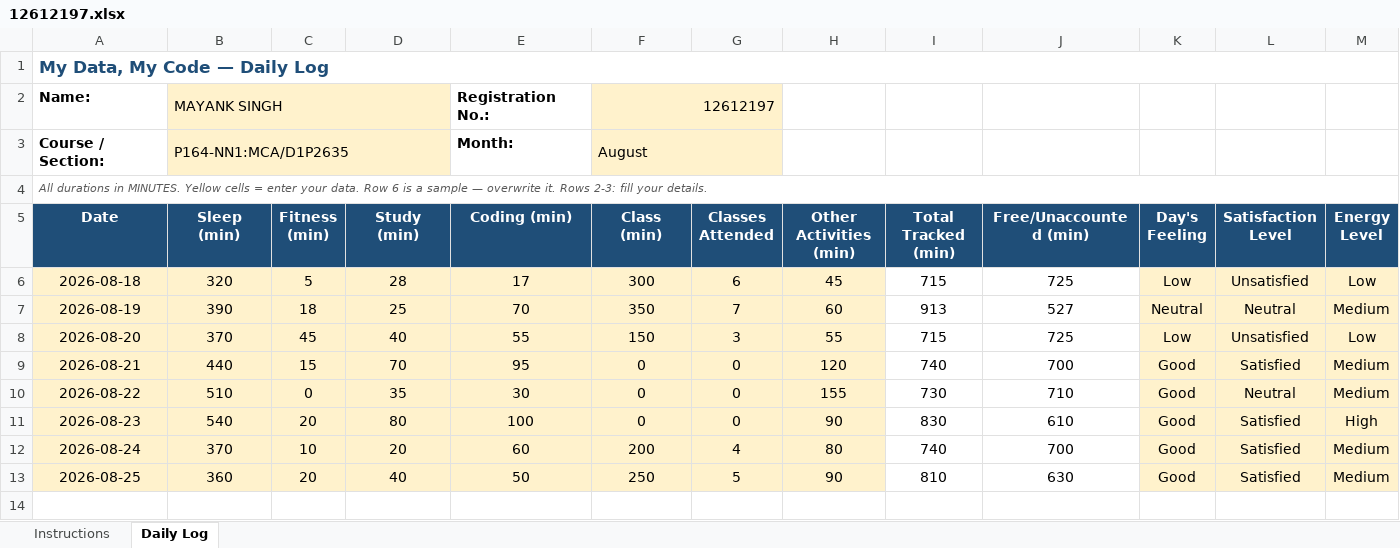
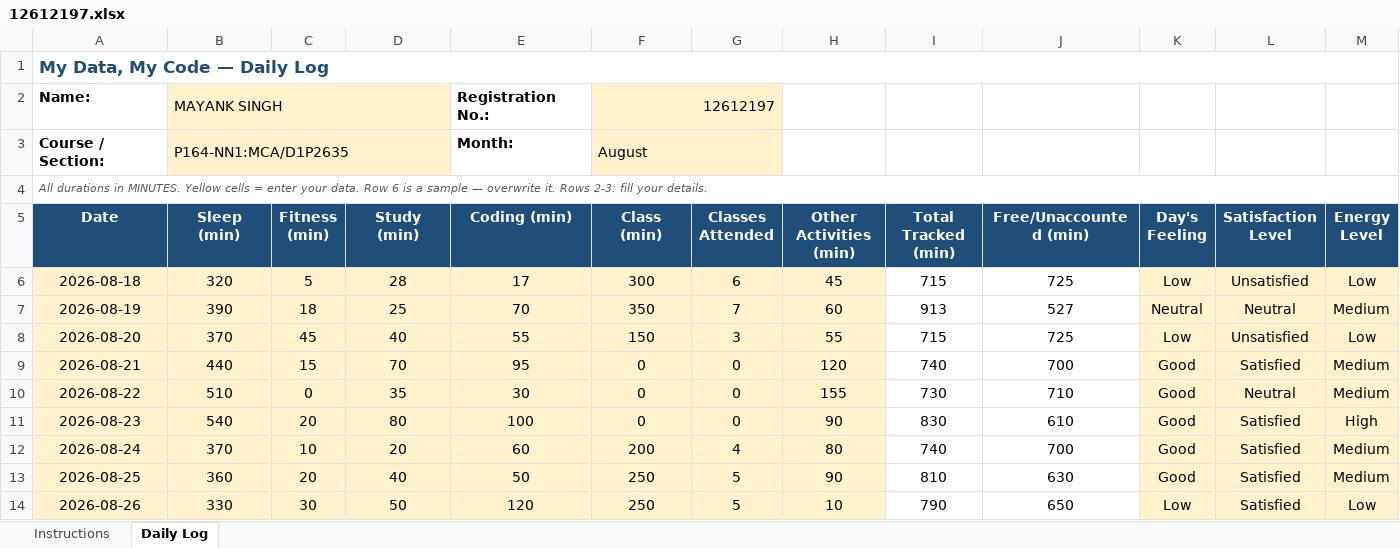
Before and after one commit to MayankSingh-2002/Coding-Journey, an Excel workbook: 12612197.xlsx, sheet Daily Log, drawn as a sheet; only a part is shown; values as stored, in another font and other column widths than the file's, no borders; conditional formats not drawn; rows hold the shown columns only; the diff names each change by its address in the sheet, - before the commit and + after, or states it on an @@ line.

Commit message:
Updated Excel Data Day 9

```diff
--- a/12612197.xlsx (sheet Daily Log)
+++ b/12612197.xlsx (sheet Daily Log)
+row 14: 2026-08-26 | 330 | 30 | 50 | 120 | 250 | 5 | 10 | 790 | 650 | Low | Satisfied | Low
```
